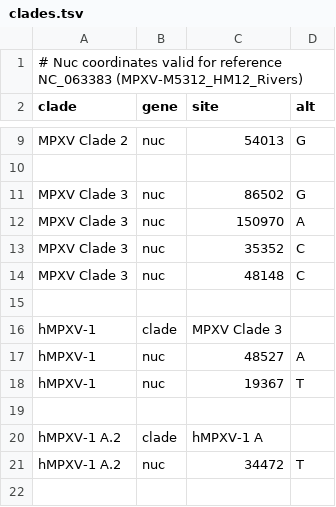
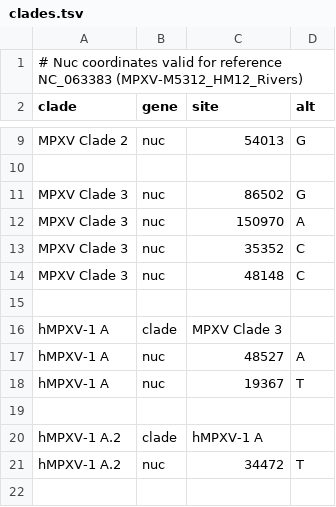
Before and after one commit to nextstrain/mpox, a TSV file: config/clades.tsv, drawn as a sheet; only a part is shown, gaps mark what is left out.

```diff
--- a/config/clades.tsv
+++ b/config/clades.tsv
@@ -15,5 +15,5 @@ MPXV Clade 3	nuc	48148	C
 
-hMPXV-1	clade	MPXV Clade 3
-hMPXV-1	nuc	48527	A
-hMPXV-1	nuc	19367	T
+hMPXV-1 A	clade	MPXV Clade 3
+hMPXV-1 A	nuc	48527	A
+hMPXV-1 A	nuc	19367	T
 
```
Also changed, not shown: 1 other file.
